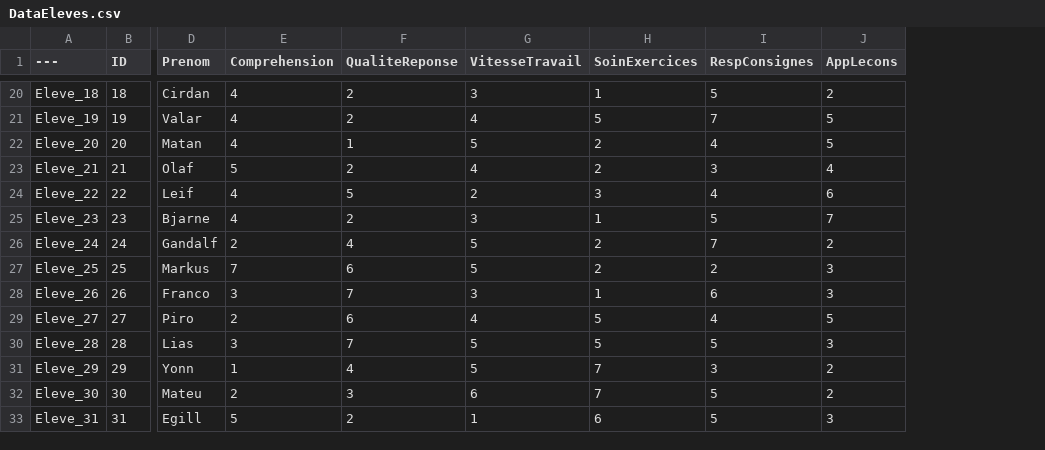
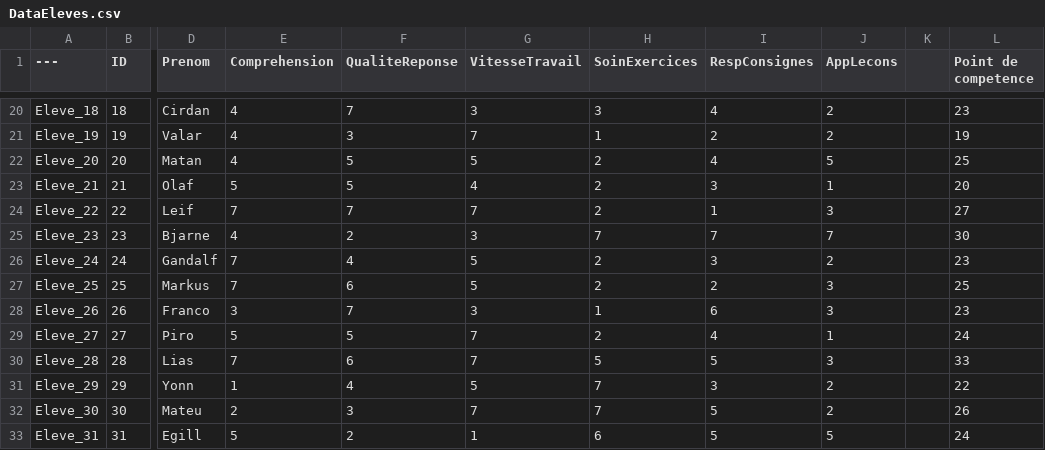
Before and after one commit to PierreEVEN/ProjetT4, a CSV file: DataEleves.csv, drawn as a sheet; only a part is shown, gaps mark what is left out; the diff covers the shown part only; the diff names each change by its address in the sheet, - before the commit and + after, or states it on an @@ line.

```diff
--- a/DataEleves.csv
+++ b/DataEleves.csv
+column K, empty
+column L (Point de competence), rows 20-33: 23 | 19 | 25 | 20 | 27 | 30 | 23 | 25 | 23 | 24 | 33 | 22 | 26 | 24
-F20 (QualiteReponse): 2
+F20 (QualiteReponse): 7
-H20 (SoinExercices): 1
+H20 (SoinExercices): 3
-I20 (RespConsignes): 5
+I20 (RespConsignes): 4
-F21 (QualiteReponse): 2
+F21 (QualiteReponse): 3
-G21 (VitesseTravail): 4
+G21 (VitesseTravail): 7
-H21 (SoinExercices): 5
+H21 (SoinExercices): 1
-I21 (RespConsignes): 7
+I21 (RespConsignes): 2
-J21 (AppLecons): 5
+J21 (AppLecons): 2
-F22 (QualiteReponse): 1
+F22 (QualiteReponse): 5
-F23 (QualiteReponse): 2
+F23 (QualiteReponse): 5
-J23 (AppLecons): 4
+J23 (AppLecons): 1
-E24 (Comprehension): 4
+E24 (Comprehension): 7
-F24 (QualiteReponse): 5
+F24 (QualiteReponse): 7
-G24 (VitesseTravail): 2
+G24 (VitesseTravail): 7
-H24 (SoinExercices): 3
+H24 (SoinExercices): 2
-I24 (RespConsignes): 4
+I24 (RespConsignes): 1
-J24 (AppLecons): 6
+J24 (AppLecons): 3
-H25 (SoinExercices): 1
+H25 (SoinExercices): 7
-I25 (RespConsignes): 5
+I25 (RespConsignes): 7
-E26 (Comprehension): 2
+E26 (Comprehension): 7
-I26 (RespConsignes): 7
+I26 (RespConsignes): 3
-E29 (Comprehension): 2
+E29 (Comprehension): 5
-F29 (QualiteReponse): 6
+F29 (QualiteReponse): 5
-G29 (VitesseTravail): 4
+G29 (VitesseTravail): 7
-H29 (SoinExercices): 5
+H29 (SoinExercices): 2
-J29 (AppLecons): 5
+J29 (AppLecons): 1
-E30 (Comprehension): 3
+E30 (Comprehension): 7
-F30 (QualiteReponse): 7
+F30 (QualiteReponse): 6
-G30 (VitesseTravail): 5
+G30 (VitesseTravail): 7
-G32 (VitesseTravail): 6
+G32 (VitesseTravail): 7
-J33 (AppLecons): 3
+J33 (AppLecons): 5
```
Also changed, not shown: 30 edited cells elsewhere in this file, 14 other files.
